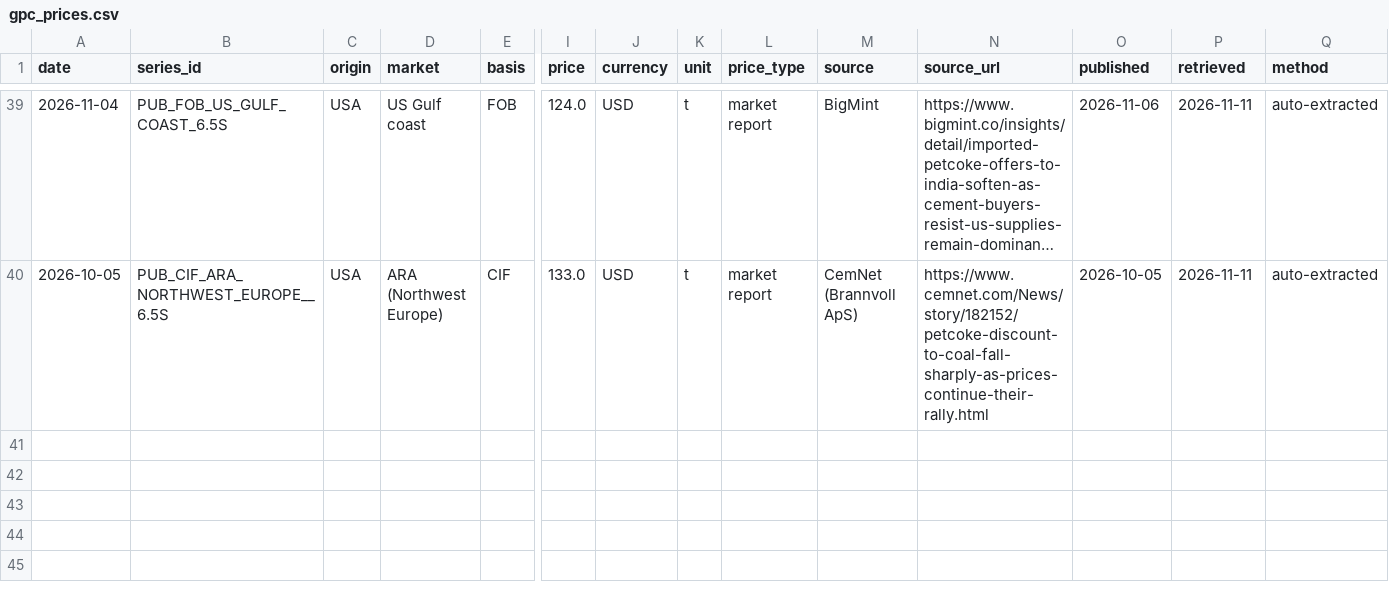
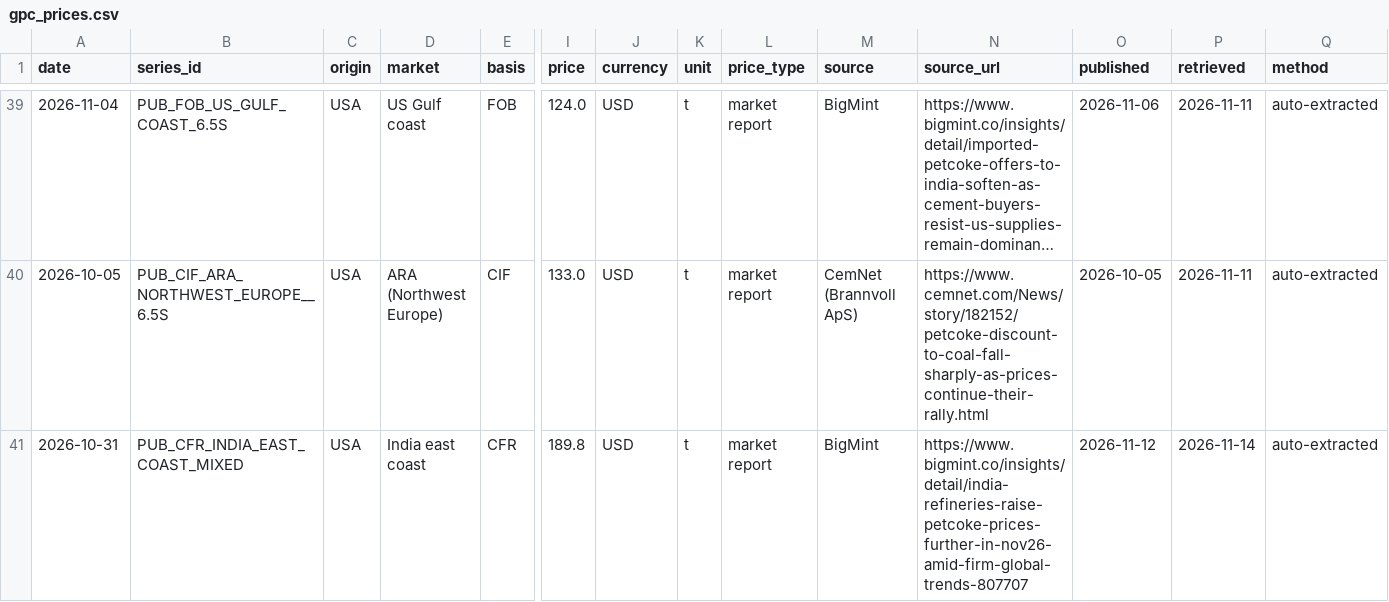
Before and after one commit to bess129/petcoke-forecaster, a CSV file: data/gpc_prices.csv, drawn as a sheet; only a part is shown, gaps mark what is left out; long unchanged cells end in …; rows hold the shown columns only; the diff names each change by its address in the sheet, - before the commit and + after, or states it on an @@ line.

```diff
--- a/data/gpc_prices.csv
+++ b/data/gpc_prices.csv
+row 41: 2026-10-31 | PUB_CFR_INDIA_EAST_COAST_MIXED | USA | India east coast | CFR | 189.8 | USD | t | market report | BigMint | https://www.bigmint.co/insights/detail/india-refineries-raise-petcoke-prices-further-in-nov26-amid-firm-global-trends-807707 | 2026-11-12 | 2026-11-14 | auto-extracted
```
Also changed, not shown: data/gold_daily.csv, data/news.csv, 5 other files.
